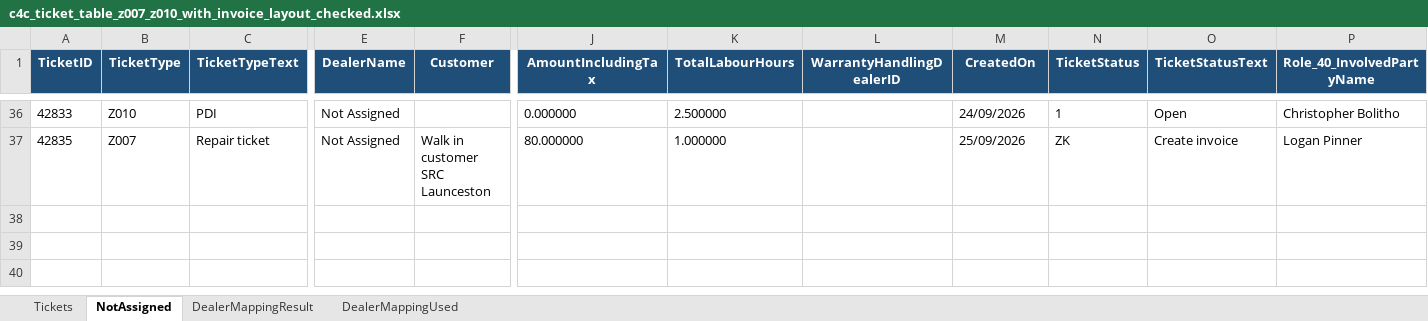
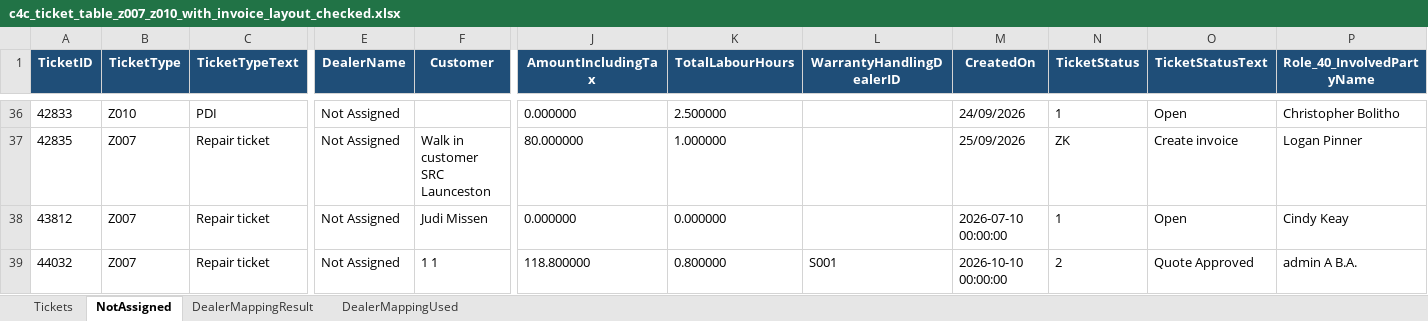
Before and after one commit to leochun1227-lab/Service-center-dashboard, an Excel workbook: c4c_ticket_table_z007_z010_with_invoice_layout_checked.xlsx, sheet NotAssigned, drawn as a sheet; only a part is shown, gaps mark what is left out; values as stored, in another font and other column widths than the file's, no borders; rows hold the shown columns only; the diff names each change by its address in the sheet, - before the commit and + after, or states it on an @@ line.

```diff
--- a/c4c_ticket_table_z007_z010_with_invoice_layout_checked.xlsx (sheet NotAssigned)
+++ b/c4c_ticket_table_z007_z010_with_invoice_layout_checked.xlsx (sheet NotAssigned)
+row 38: 43812 | Z007 | Repair ticket | Not Assigned | Judi Missen | 0.000000 | 0.000000 |  | 2026-07-10 00:00:00 | 1 | Open | Cindy Keay
+row 39: 44032 | Z007 | Repair ticket | Not Assigned | 1 1 | 118.800000 | 0.800000 | S001 | 2026-10-10 00:00:00 | 2 | Quote Approved | admin A B.A.
```
Also changed, not shown: sheet Tickets, sheet DealerMappingResult, abnormal_tickets.xlsx, c4c_ticket_table_z007_z010_checked_hana_final.xlsx, 10 other files.
